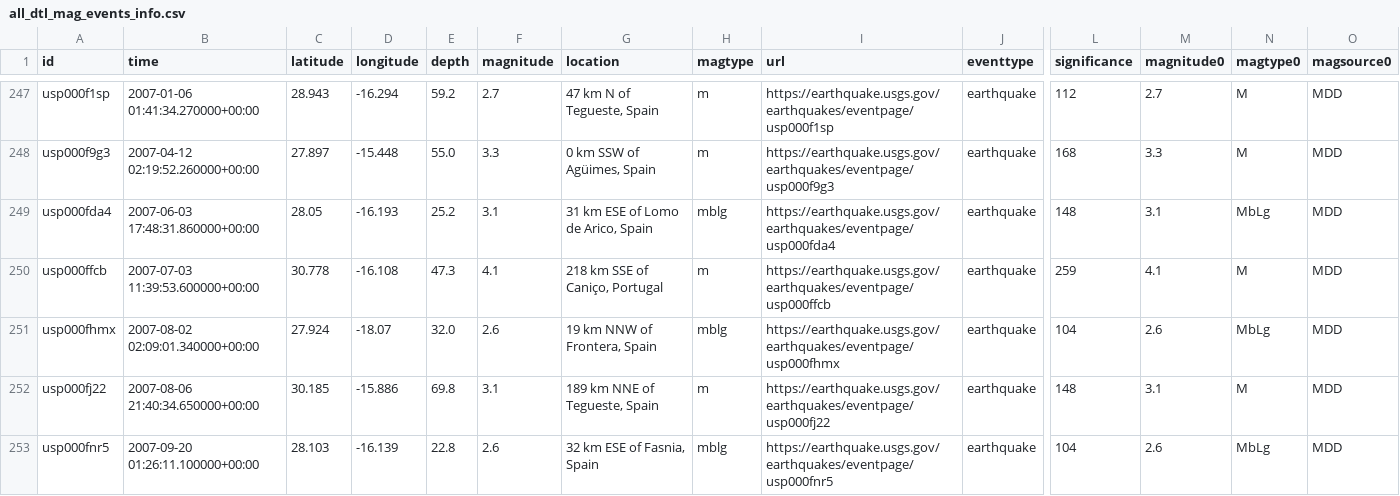
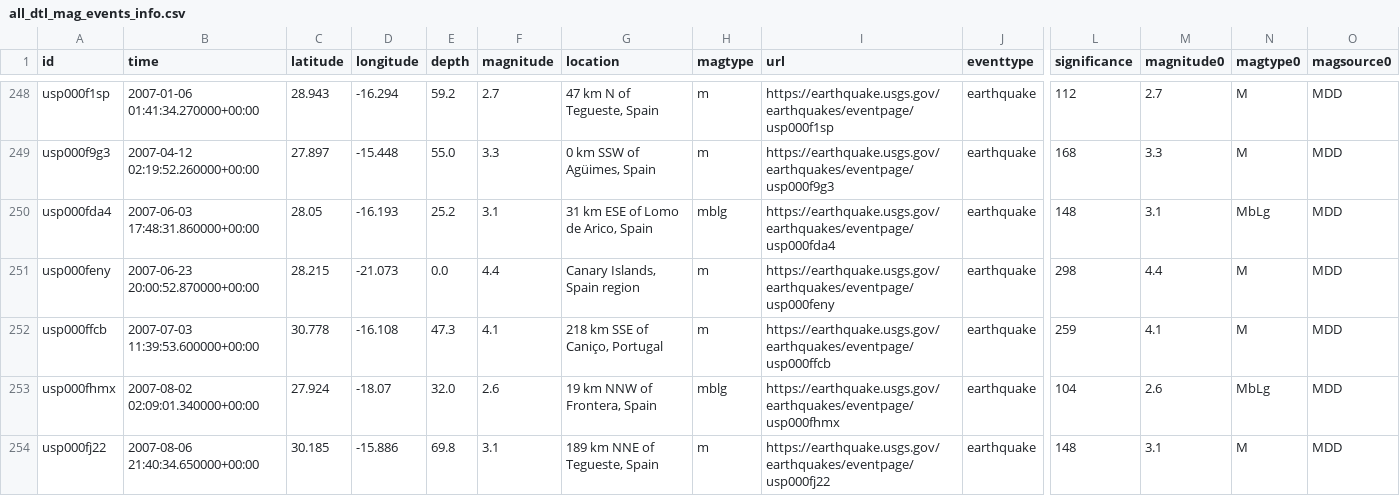
Before and after one commit to Jesus-Javier-code/Practicas_Empresa_CSIC, a CSV file: A00_data/B_eq_raw/all_dtl_mag_events_info.csv, drawn as a sheet; only a part is shown, gaps mark what is left out; the shorter side is filled out with more unchanged rows; rows hold the shown columns only; the diff covers the shown part only; the diff names each change by its address in the sheet, - before the commit and + after, or states it on an @@ line.

```diff
--- a/A00_data/B_eq_raw/all_dtl_mag_events_info.csv
+++ b/A00_data/B_eq_raw/all_dtl_mag_events_info.csv
+row 251: usp000feny | 2007-06-23 20:00:52.870000+00:00 | 28.215 | -21.073 | 0.0 | 4.4 | Canary Islands, Spain region | m | https://earthquake.usgs.gov/earthquakes/eventpage/usp000feny | earthquake | 298 | 4.4 | M | MDD
```
Also changed, not shown: 4 added rows and 1 removed row elsewhere in this file, A00_data/B_eq_processed/trigger_index_filtered.csv, A00_data/B_eq_processed/wrk_df.csv, 7 other files.
